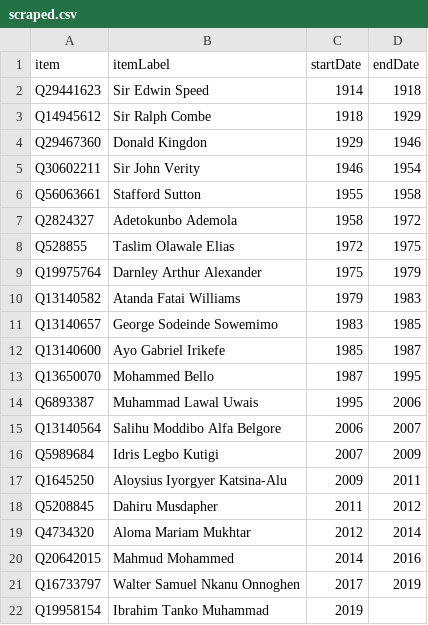
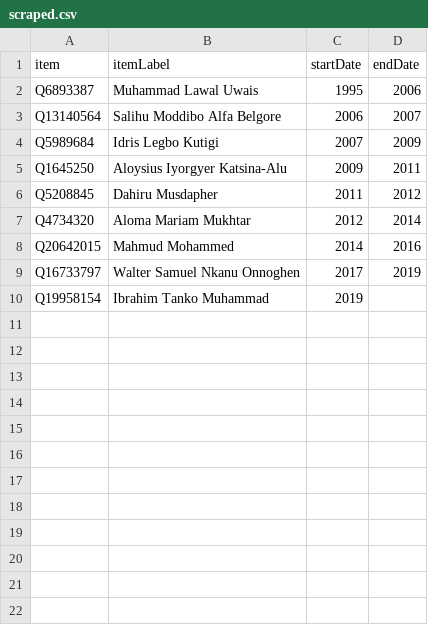
Before and after one commit to every-politician-scrapers/nigeria, a CSV file: sources/chief-justice/scraped.csv, drawn as a sheet; the diff names each change by its address in the sheet, - before the commit and + after, or states it on an @@ line.

```diff
--- a/sources/chief-justice/scraped.csv
+++ b/sources/chief-justice/scraped.csv
-row 2: Q29441623 | Sir Edwin Speed | 1914 | 1918
-row 3: Q14945612 | Sir Ralph Combe | 1918 | 1929
-row 4: Q29467360 | Donald Kingdon | 1929 | 1946
-row 5: Q30602211 | Sir John Verity | 1946 | 1954
-row 6: Q56063661 | Stafford Sutton | 1955 | 1958
-row 7: Q2824327 | Adetokunbo Ademola | 1958 | 1972
-row 8: Q528855 | Taslim Olawale Elias | 1972 | 1975
-row 9: Q19975764 | Darnley Arthur Alexander | 1975 | 1979
-row 10: Q13140582 | Atanda Fatai Williams | 1979 | 1983
-row 11: Q13140657 | George Sodeinde Sowemimo | 1983 | 1985
-row 12: Q13140600 | Ayo Gabriel Irikefe | 1985 | 1987
-row 13: Q13650070 | Mohammed Bello | 1987 | 1995
```
Also changed, not shown: sources/chief-justice/diff.csv, sources/chief-justice/wikidata.csv.
